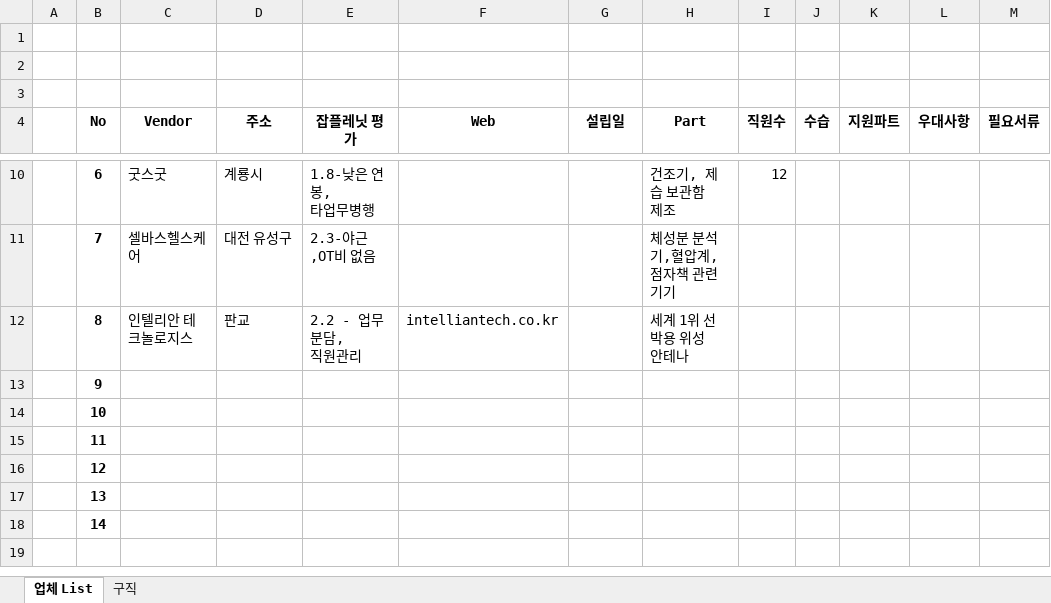
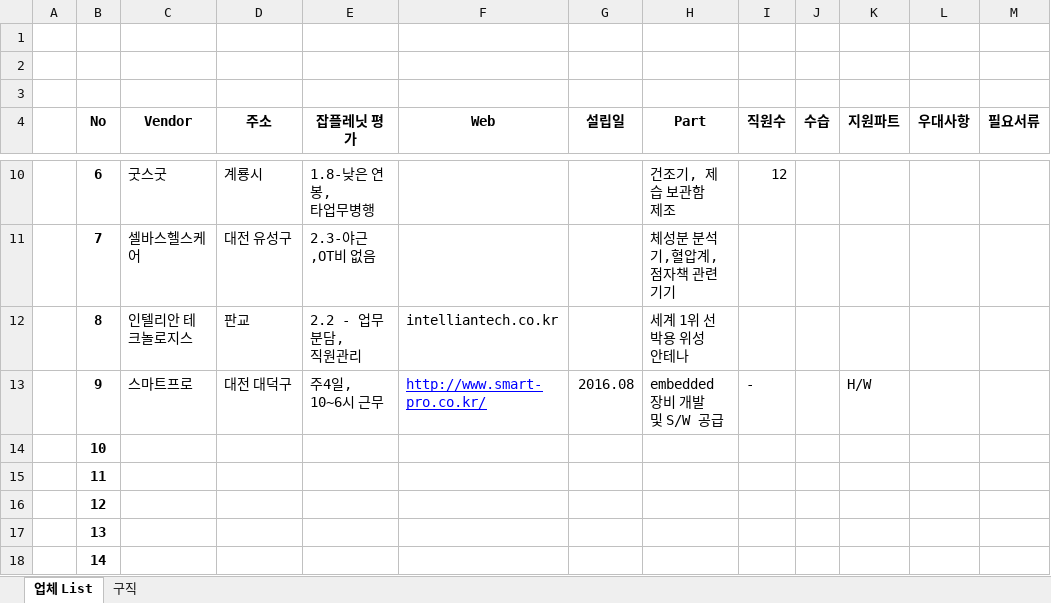
Before and after one commit to ArvidJoung/Study_for_Web, an Excel workbook: 업체 list.xlsx, sheet 업체 List, drawn as a sheet; only a part is shown, gaps mark what is left out; values as stored, in another font and other column widths than the file's, no borders; the diff names each change by its address in the sheet, - before the commit and + after, or states it on an @@ line.

Commit message:
[업체 list] 업체 추가

```diff
--- a/업체 list.xlsx (sheet 업체 List)
+++ b/업체 list.xlsx (sheet 업체 List)
-C13 (Vendor): (empty)
+C13 (Vendor): 스마트프로
-D13 (주소): (empty)
+D13 (주소): 대전 대덕구
-E13 (잡플레닛 평가): (empty)
+E13 (잡플레닛 평가): 주4일, 10~6시 근무
-F13 (Web): (empty)
+F13 (Web): http://www.smart-pro.co.kr/
-G13 (설립일): (empty)
+G13 (설립일): 2016.08
-H13 (Part): (empty)
+H13 (Part): embedded 장비 개발 및 S/W 공급
-I13 (직원수): (empty)
+I13 (직원수): -
-K13 (지원파트): (empty)
+K13 (지원파트): H/W
```
